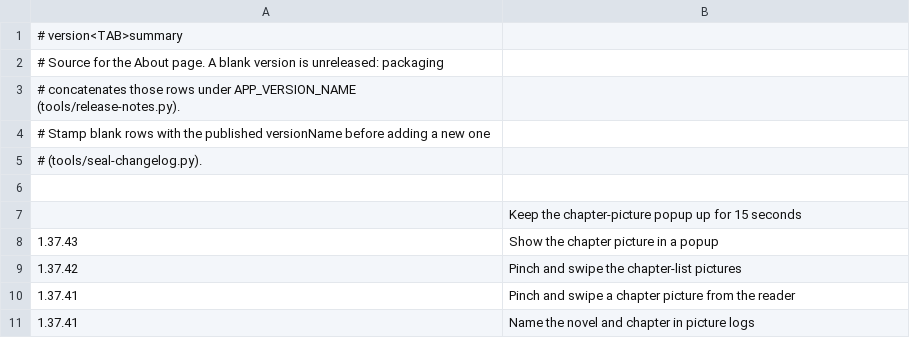
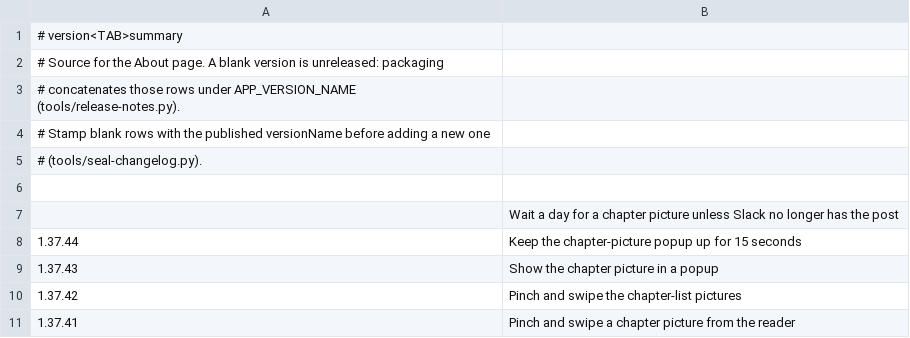
Before and after one commit to vtlinh/novels, a TSV file: android/changelog/notes.tsv, drawn as a sheet; only a part is shown; the shorter side is filled out with more unchanged rows.

```diff
--- a/android/changelog/notes.tsv
+++ b/android/changelog/notes.tsv
@@ -6,3 +6,4 @@
 
-	Keep the chapter-picture popup up for 15 seconds
+	Wait a day for a chapter picture unless Slack no longer has the post
+1.37.44	Keep the chapter-picture popup up for 15 seconds
 1.37.43	Show the chapter picture in a popup
```
Also changed, not shown: 5 other files.
